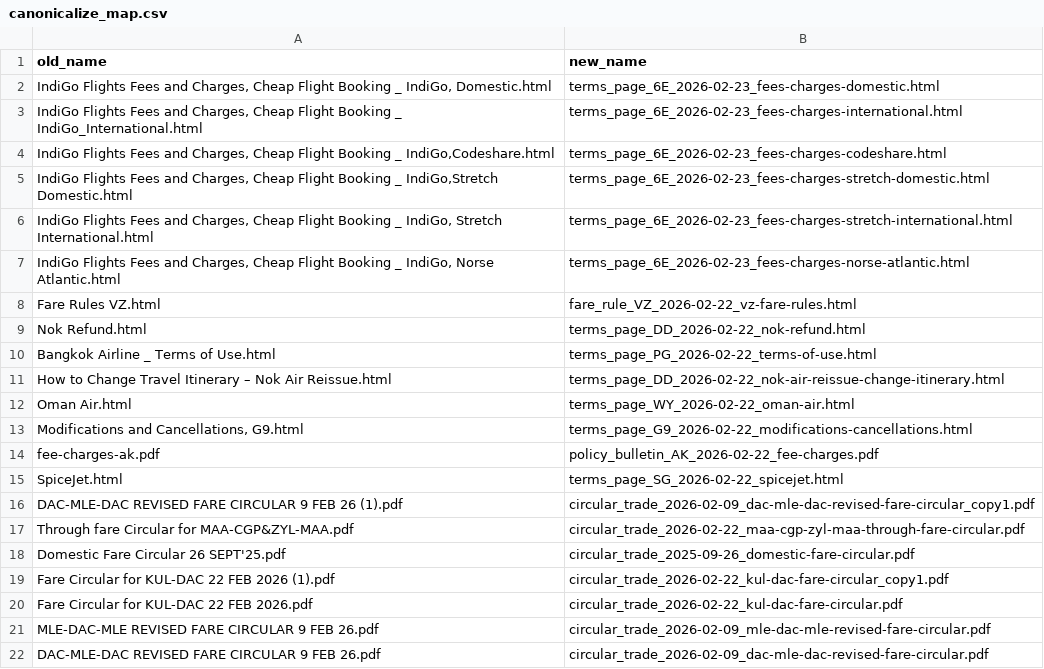
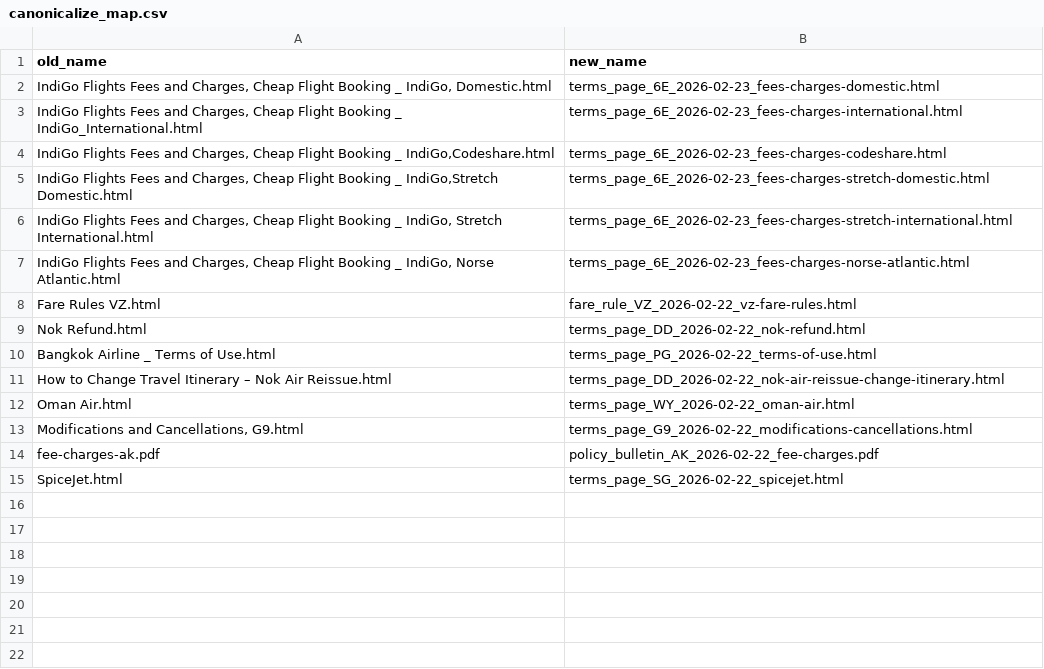
Before and after one commit to IhsanKabir/policy-extraction-rag, a CSV file: data/canonicalize_map.csv, drawn as a sheet.

```diff
--- a/data/canonicalize_map.csv
+++ b/data/canonicalize_map.csv
@@ -15,8 +15 @@ fee-charges-ak.pdf,policy_bulletin_AK_2026-02-22_fee-charges.pdf
 SpiceJet.html,terms_page_SG_2026-02-22_spicejet.html
-DAC-MLE-DAC REVISED FARE CIRCULAR 9 FEB 26 (1).pdf,circular_trade_2026-02-09_dac-mle-dac-revised-fare-circular_copy1.pdf
-Through fare Circular for MAA-CGP&ZYL-MAA.pdf,circular_trade_2026-02-22_maa-cgp-zyl-maa-through-fare-circular.pdf
-Domestic Fare Circular 26 SEPT'25.pdf,circular_trade_2025-09-26_domestic-fare-circular.pdf
-Fare Circular for KUL-DAC 22 FEB 2026 (1).pdf,circular_trade_2026-02-22_kul-dac-fare-circular_copy1.pdf
-Fare Circular for KUL-DAC 22 FEB 2026.pdf,circular_trade_2026-02-22_kul-dac-fare-circular.pdf
-MLE-DAC-MLE REVISED FARE CIRCULAR 9 FEB 26.pdf,circular_trade_2026-02-09_mle-dac-mle-revised-fare-circular.pdf
-DAC-MLE-DAC REVISED FARE CIRCULAR 9 FEB 26.pdf,circular_trade_2026-02-09_dac-mle-dac-revised-fare-circular.pdf
```
Also changed, not shown: data/pilot_source_manifest.csv, release/sources.csv, 5 other files.
